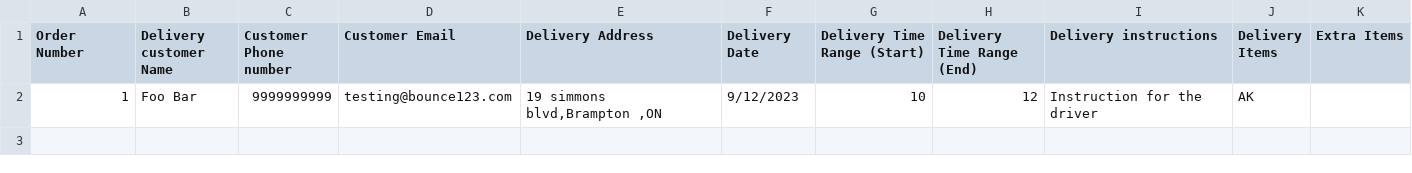
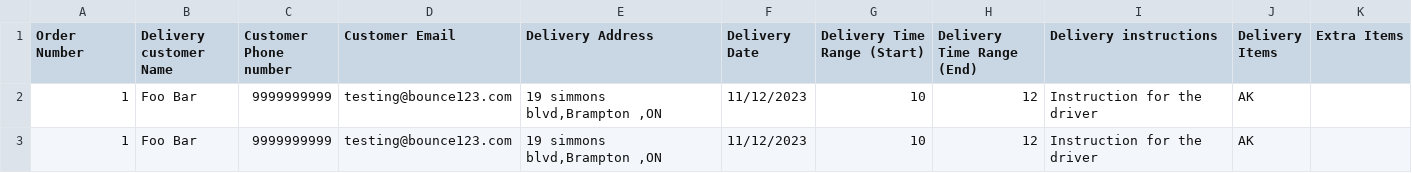
Before and after one commit to Harkirat31/bounce123-repo, a CSV file: apps/admin/src/assets/sample_order_creation_file.csv, drawn as a sheet.

```diff
--- a/apps/admin/src/assets/sample_order_creation_file.csv
+++ b/apps/admin/src/assets/sample_order_creation_file.csv
@@ -1,2 +1,3 @@
 Order Number,Delivery customer Name,Customer Phone number,Customer Email,Delivery Address,Delivery Date,Delivery Time Range (Start),Delivery Time Range (End),Delivery instructions,Delivery Items,Extra Items
-1,Foo Bar,9999999999,testing@bounce123.com,"19 simmons blvd,Brampton ,ON ",9/12/2023,10,12,"Instruction for the driver ",AK,
+1,Foo Bar,9999999999,testing@bounce123.com,"19 simmons blvd,Brampton ,ON ",11/12/2023,10,12,"Instruction for the driver ",AK,
+1,Foo Bar,9999999999,testing@bounce123.com,"19 simmons blvd,Brampton ,ON ",11/12/2023,10,12,"Instruction for the driver ",AK,
```
Also changed, not shown: 6 other files.
